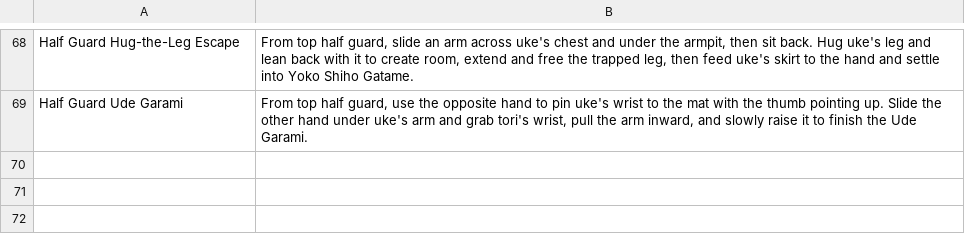
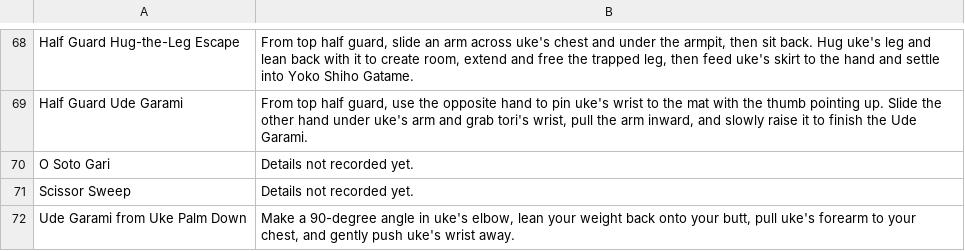
Before and after one commit to grayboywilliams/judo-flashcards, a CSV file: study/sankyu/technique.csv, drawn as a sheet; only a part is shown, gaps mark what is left out; the diff names each change by its address in the sheet, - before the commit and + after, or states it on an @@ line.

```diff
--- a/study/sankyu/technique.csv
+++ b/study/sankyu/technique.csv
+row 70: O Soto Gari | Details not recorded yet.
+row 71: Scissor Sweep | Details not recorded yet.
+row 72: Ude Garami from Uke Palm Down | Make a 90-degree angle in uke's elbow, lean your weight back onto your butt, pull uke's forearm to your chest, and gently push uke's wrist away.
```
Also changed, not shown: 2 other files.
